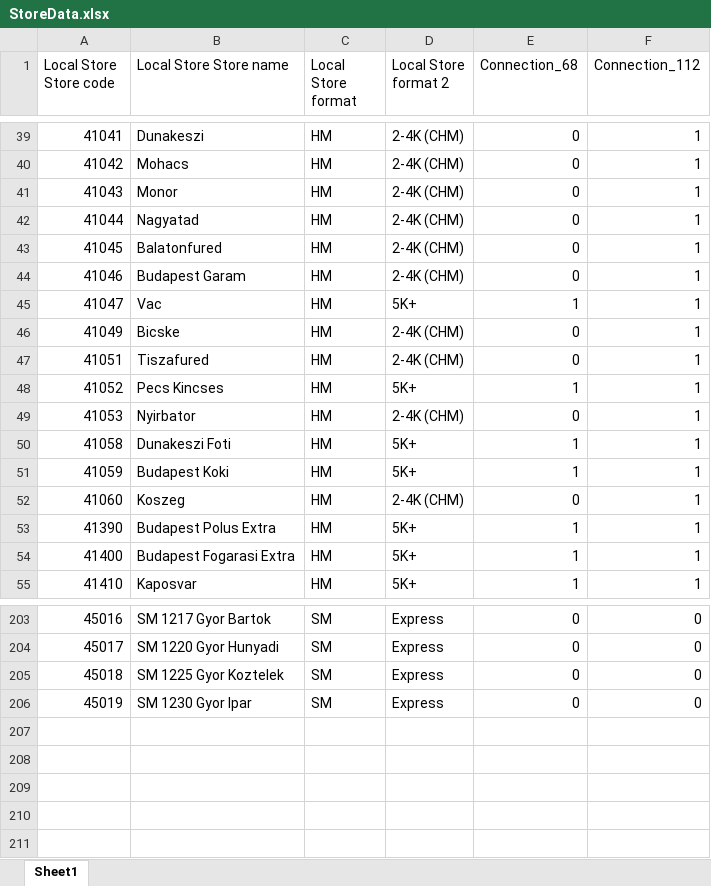
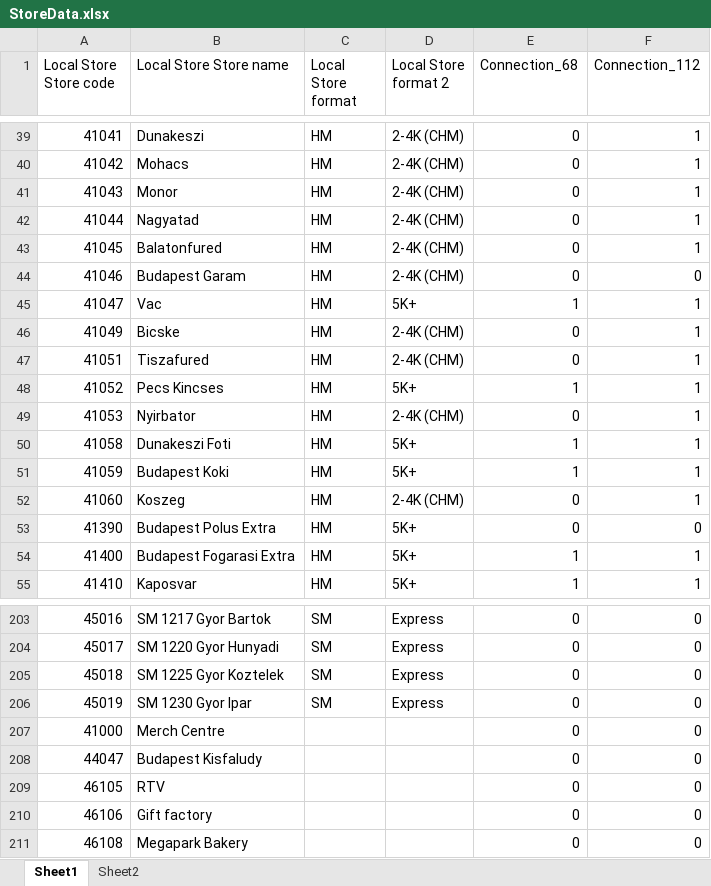
Before and after one commit to hmart90/sales-reporting, an Excel workbook: SalesAutomation/BaseData/StoreData.xlsx, sheet Sheet1, drawn as a sheet; only a part is shown, gaps mark what is left out; values as stored, in another font and other column widths than the file's, no borders; the diff names each change by its address in the sheet, - before the commit and + after, or states it on an @@ line.

```diff
--- a/SalesAutomation/BaseData/StoreData.xlsx (sheet Sheet1)
+++ b/SalesAutomation/BaseData/StoreData.xlsx (sheet Sheet1)
+sheet tab: Sheet2
-F44 (Connection_112): 1
+F44 (Connection_112): 0
-E53 (Connection_68): 1
+E53 (Connection_68): 0
-F53 (Connection_112): 1
+F53 (Connection_112): 0
+row 207: 41000 | Merch Centre |  |  | 0 | 0
+row 208: 44047 | Budapest Kisfaludy |  |  | 0 | 0
+row 209: 46105 | RTV |  |  | 0 | 0
+row 210: 46106 | Gift factory |  |  | 0 | 0
+row 211: 46108 | Megapark Bakery |  |  | 0 | 0
```
Also changed, not shown: 12 other files.
